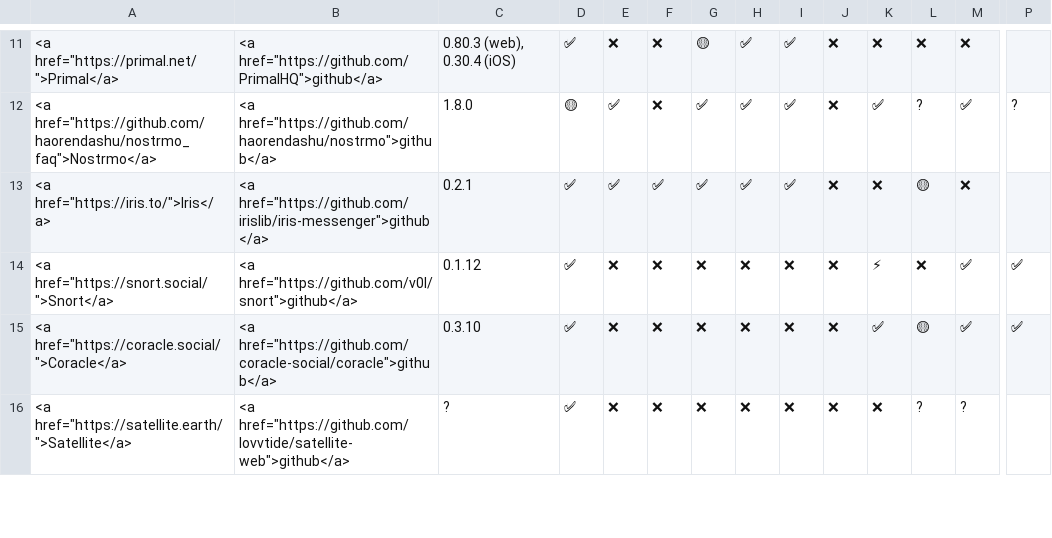
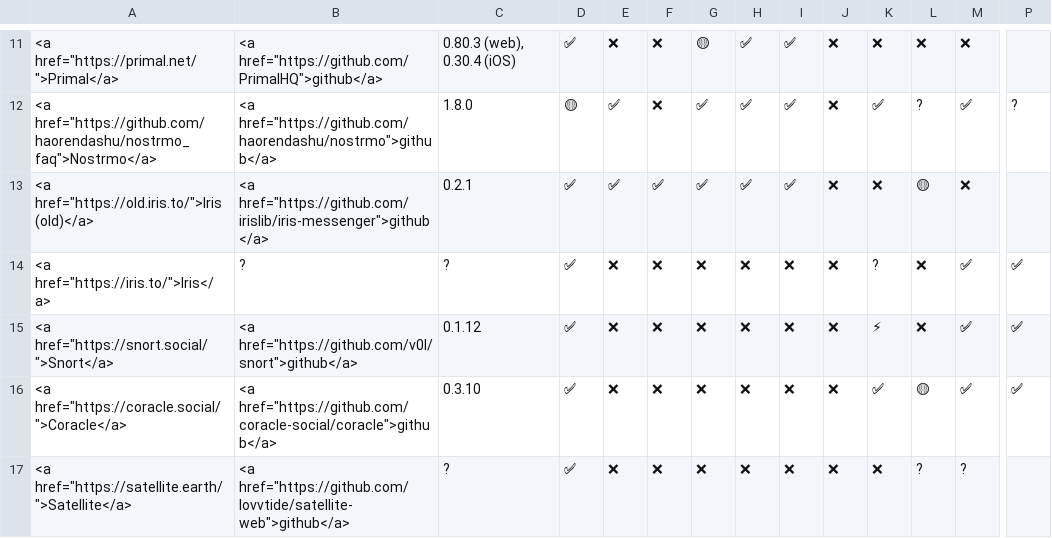
Before and after one commit to nostorg/clients, a CSV file: _data/clients.csv, drawn as a sheet; only a part is shown, gaps mark what is left out; rows hold the shown columns only; the diff names each change by its address in the sheet, - before the commit and + after, or states it on an @@ line.

Commit message:
Split iris to reflect merge with snort

```diff
--- a/_data/clients.csv
+++ b/_data/clients.csv
-A13: <a href="https://iris.to/">Iris</a>
+A13: <a href="https://old.iris.to/">Iris (old)</a>
+row 14: <a href="https://iris.to/">Iris</a> | ? | ? | ✅ | ❌ | ❌ | ❌ | ❌ | ❌ | ❌ | ? | ❌ | ✅ | ✅
```
